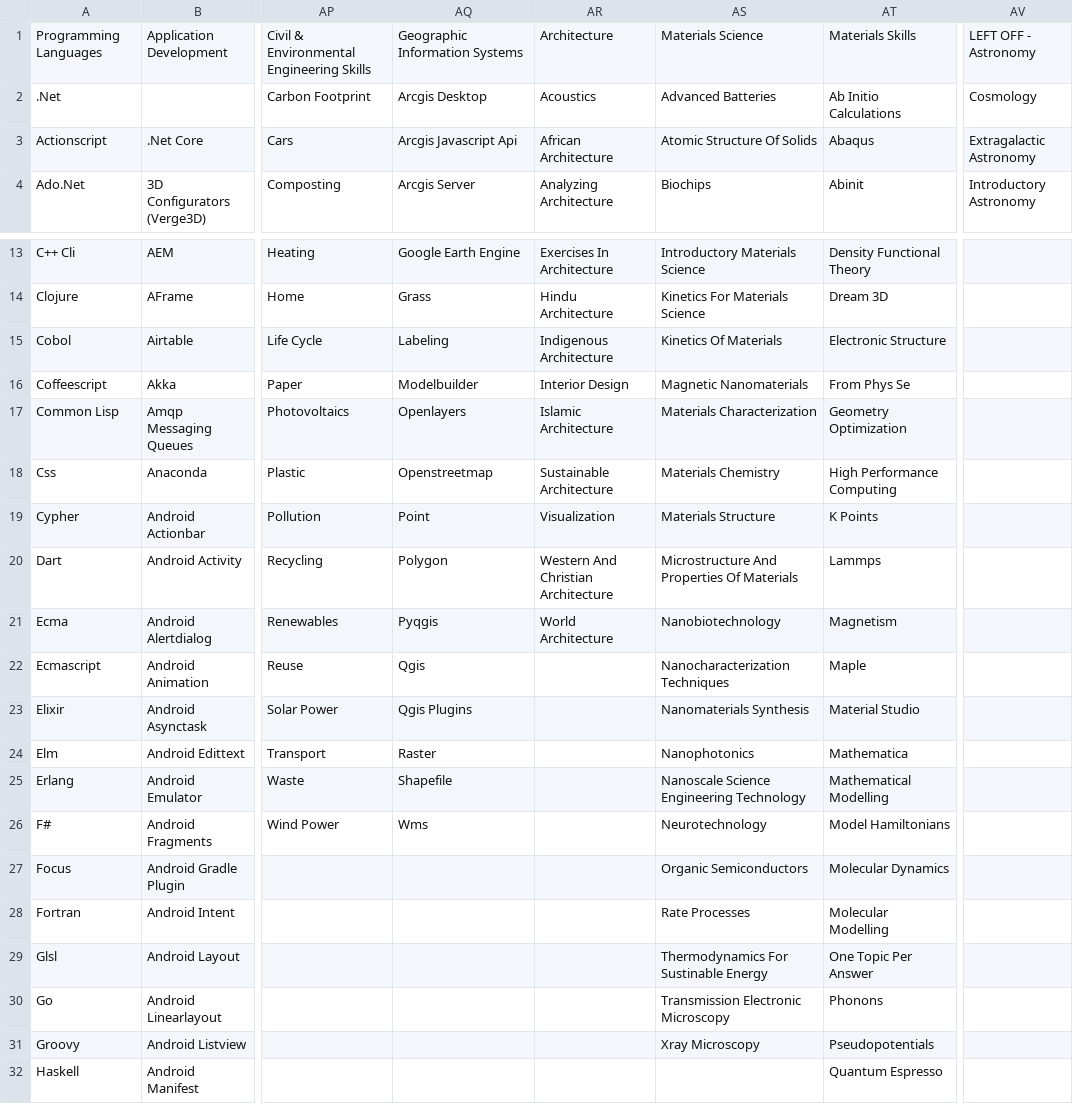
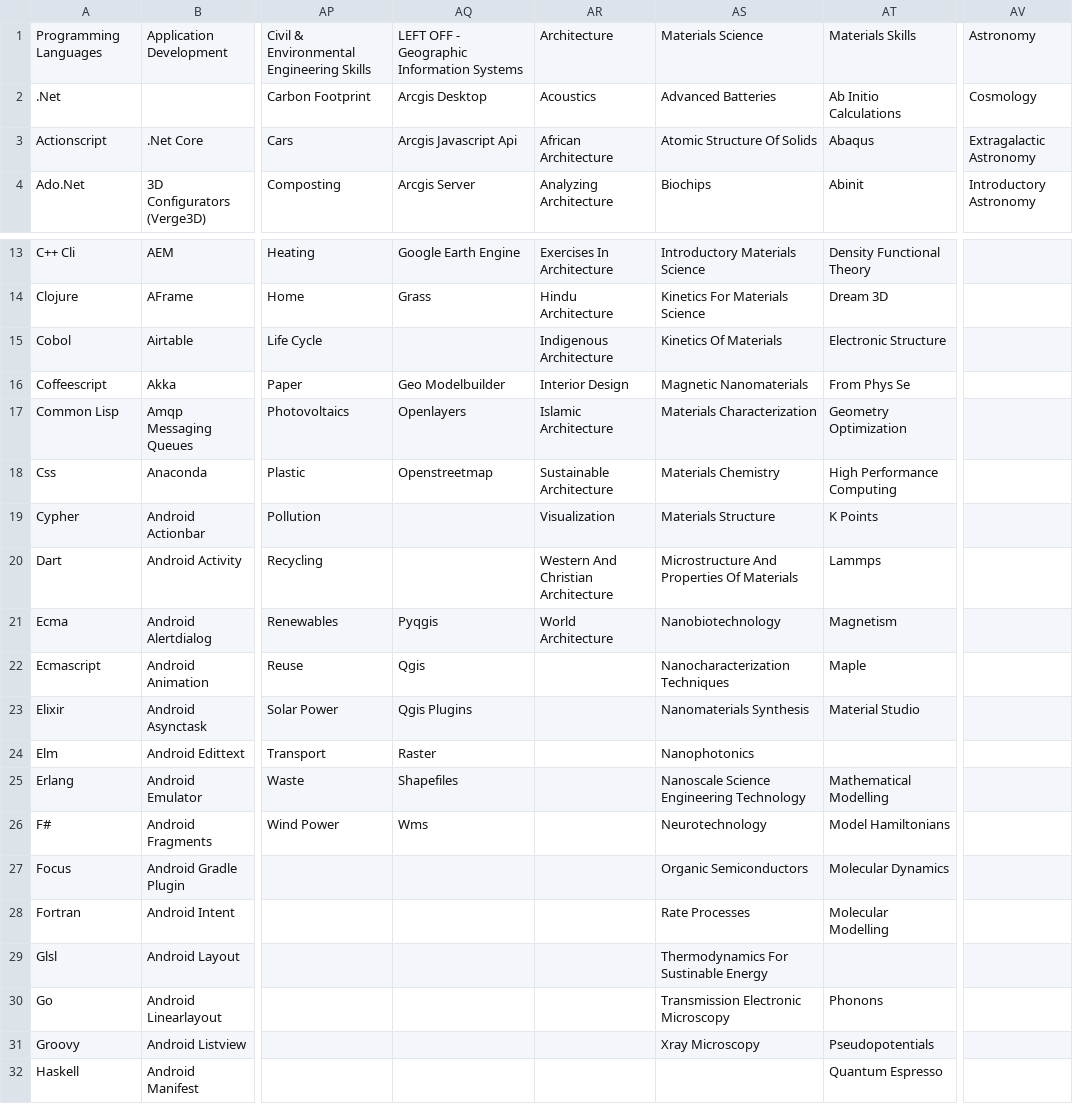
Before and after one commit to ldtalent/rk-scraping-skills, a CSV file: Final_Skill_Data.csv, drawn as a sheet; only a part is shown, gaps mark what is left out; the diff names each change by its address in the sheet, - before the commit and + after, or states it on an @@ line.

Commit message:
completed geo skills

```diff
--- a/Final_Skill_Data.csv
+++ b/Final_Skill_Data.csv
-AQ1: Geographic Information Systems
+AQ1: LEFT OFF - Geographic Information Systems
-AV1: LEFT OFF - Astronomy
+AV1: Astronomy
-AQ15: Labeling
+AQ15: (empty)
-AQ16: Modelbuilder
+AQ16: Geo Modelbuilder
-AQ19: Point
+AQ19: (empty)
-AQ20: Polygon
+AQ20: (empty)
-AT24: Mathematica
+AT24: (empty)
-AQ25: Shapefile
+AQ25: Shapefiles
-AT29: One Topic Per Answer
+AT29: (empty)
```
